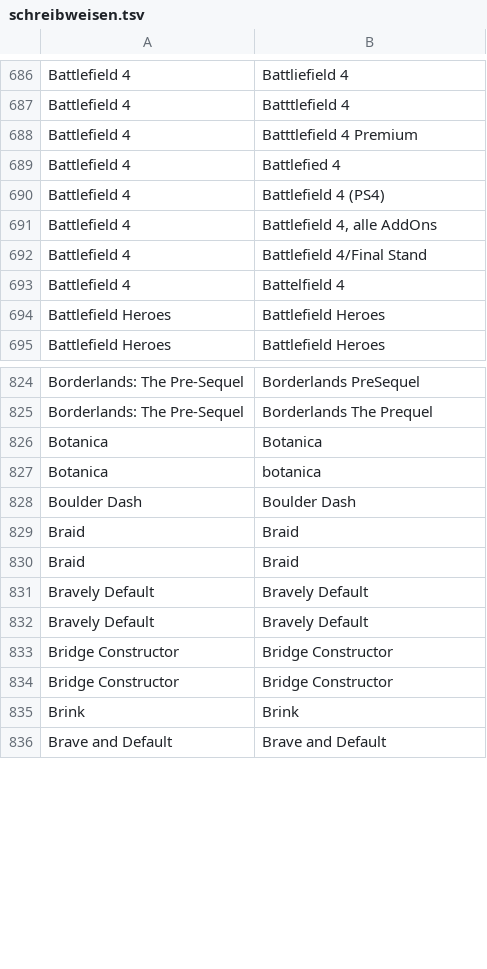
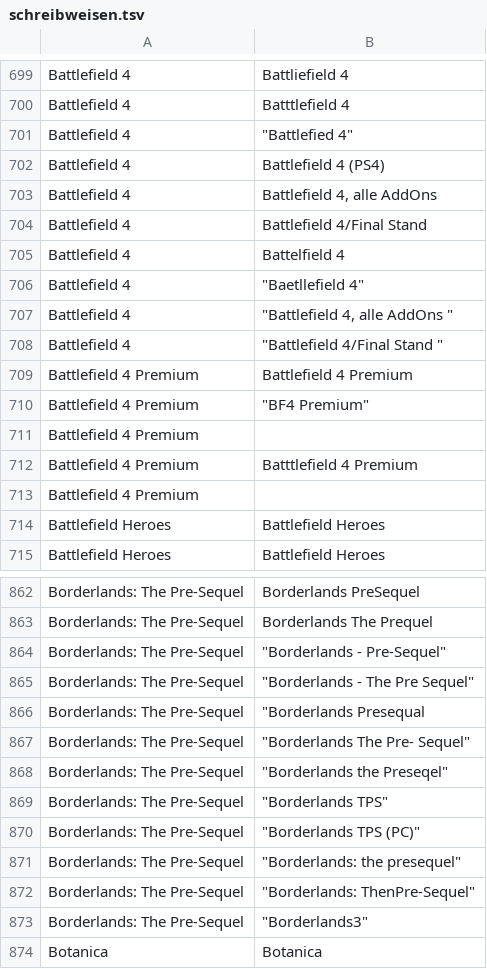
Before and after one commit to VDVC/Survey, a TSV file: daten/schreibweisen.tsv, drawn as a sheet; only a part is shown, gaps mark what is left out; the shorter side is filled out with more unchanged rows; the diff covers the shown part only.

```diff
--- a/daten/schreibweisen.tsv
+++ b/daten/schreibweisen.tsv
@@ -687,4 +700,3 @@
 "Battlefield 4"	"Batttlefield 4"
-"Battlefield 4"	"Batttlefield 4 Premium"
-"Battlefield 4"	"Battlefied 4"
+"Battlefield 4"	 "Battlefied 4"
 "Battlefield 4"	"Battlefield 4 (PS4)"
@@ -693,2 +705,10 @@
 "Battlefield 4"	"Battelfield 4"
+"Battlefield 4"	 "Baetllefield 4"
+"Battlefield 4"	 "Battlefield 4, alle AddOns "
+"Battlefield 4"	 "Battlefield 4/Final Stand "		
+"Battlefield 4 Premium"	"Battlefield 4 Premium"
+"Battlefield 4 Premium"	 "BF4 Premium"
+"Battlefield 4 Premium"	
+"Battlefield 4 Premium"	"Batttlefield 4 Premium"
+"Battlefield 4 Premium"	
 "Battlefield Heroes"	"Battlefield Heroes"
@@ -825,2 +863,12 @@
 "Borderlands: The Pre-Sequel"	"Borderlands The Prequel"
+"Borderlands: The Pre-Sequel"	 "Borderlands - Pre-Sequel"
+"Borderlands: The Pre-Sequel"	 "Borderlands - The Pre Sequel"
+"Borderlands: The Pre-Sequel"	 "Borderlands Presequal
+"Borderlands: The Pre-Sequel"	 "Borderlands The Pre- Sequel"
+"Borderlands: The Pre-Sequel"	 "Borderlands the Preseqel"
+"Borderlands: The Pre-Sequel"	 "Borderlands TPS"
+"Borderlands: The Pre-Sequel"	 "Borderlands TPS (PC)"
+"Borderlands: The Pre-Sequel"	 "Borderlands: the presequel"
+"Borderlands: The Pre-Sequel"	 "Borderlands: ThenPre-Sequel"
+"Borderlands: The Pre-Sequel"	 "Borderlands3"						
 "Botanica"	"Botanica"
```
Also changed, not shown: 65 added rows, 11 removed rows and 13 edited cells elsewhere in this file, daten/2014/unbekannteSpiele.tsv, 2 other files.
